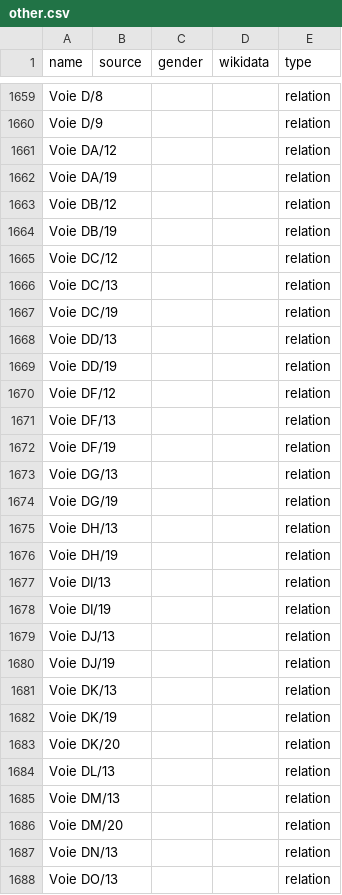
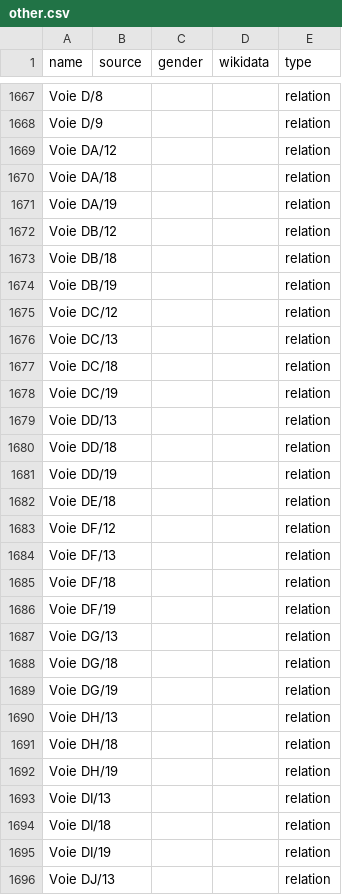
Before and after one commit to EqualStreetNames/equalstreetnames-paris, a CSV file: data/other.csv, drawn as a sheet; only a part is shown, gaps mark what is left out; the shorter side is filled out with more unchanged rows; the diff covers the shown part only; the diff names each change by its address in the sheet, - before the commit and + after, or states it on an @@ line.

```diff
--- a/data/other.csv
+++ b/data/other.csv
+row 1670: Voie DA/18 |  |  |  | relation
+row 1673: Voie DB/18 |  |  |  | relation
+row 1677: Voie DC/18 |  |  |  | relation
+row 1680: Voie DD/18 |  |  |  | relation
+row 1682: Voie DE/18 |  |  |  | relation
+row 1685: Voie DF/18 |  |  |  | relation
+row 1688: Voie DG/18 |  |  |  | relation
+row 1691: Voie DH/18 |  |  |  | relation
+row 1694: Voie DI/18 |  |  |  | relation
```
Also changed, not shown: 12 added rows and 3 edited cells elsewhere in this file, data/gender.csv, 4 other files.
